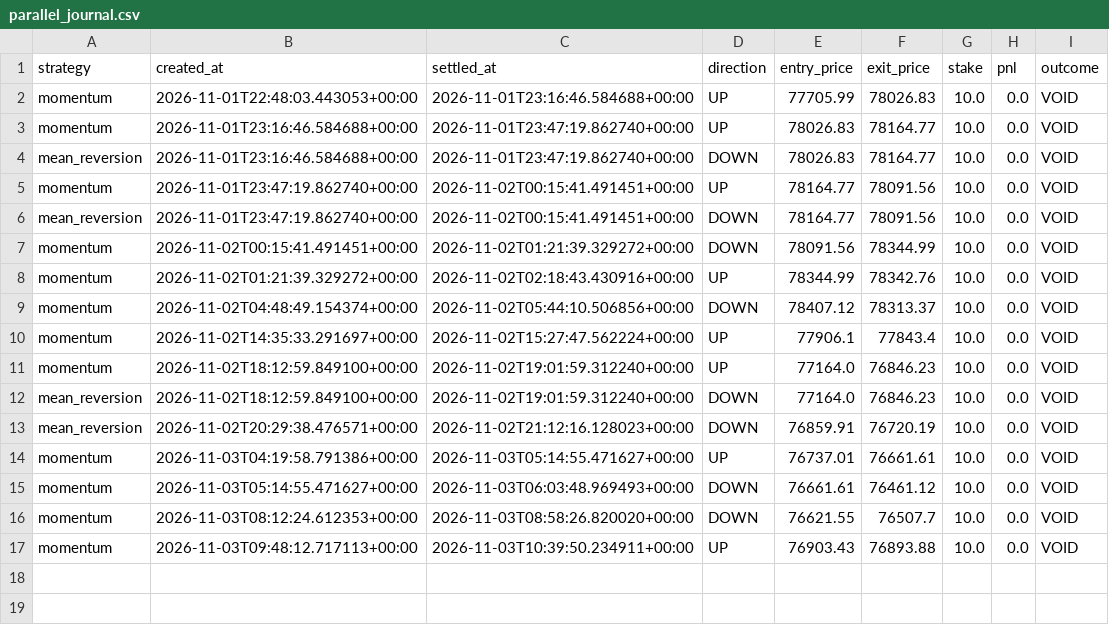
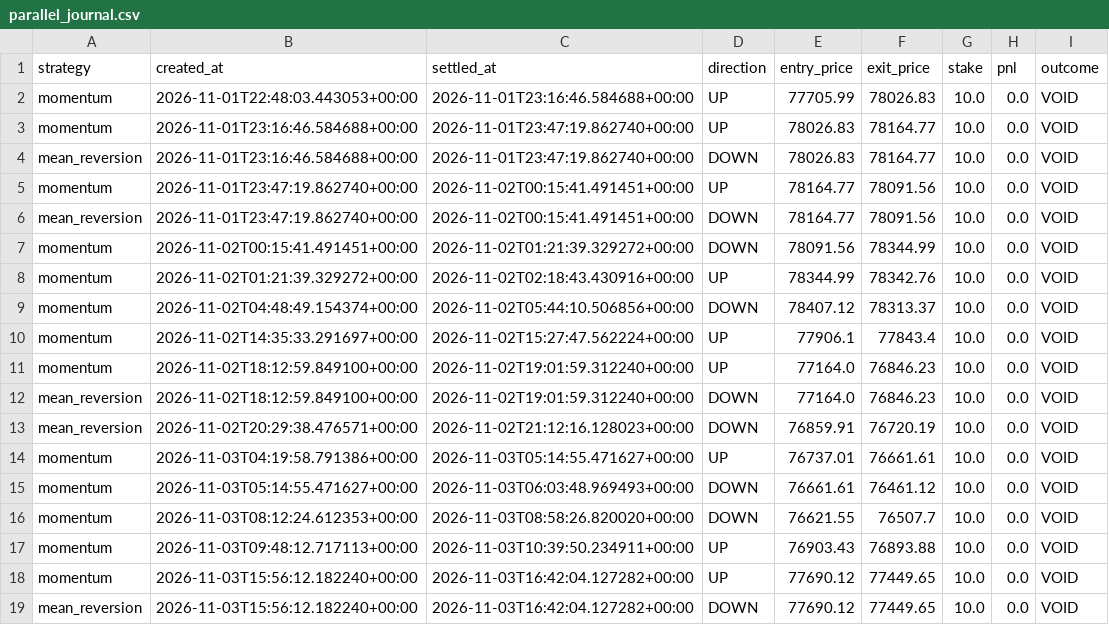
Before and after one commit to fattymyway-ui/bitcoin-paper-bot-v2, a CSV file: data/parallel_journal.csv, drawn as a sheet.

```diff
--- a/data/parallel_journal.csv
+++ b/data/parallel_journal.csv
@@ -17 +17,3 @@ momentum,2026-11-03T08:12:24.612353+00:00,2026-11-03T08:58:26.820020+00:00,DOWN,
 momentum,2026-11-03T09:48:12.717113+00:00,2026-11-03T10:39:50.234911+00:00,UP,76903.43,76893.88,10.0,0.0,VOID
+momentum,2026-11-03T15:56:12.182240+00:00,2026-11-03T16:42:04.127282+00:00,UP,77690.12,77449.65,10.0,0.0,VOID
+mean_reversion,2026-11-03T15:56:12.182240+00:00,2026-11-03T16:42:04.127282+00:00,DOWN,77690.12,77449.65,10.0,0.0,VOID
```
Also changed, not shown: data/journal.csv, 2 other files.
